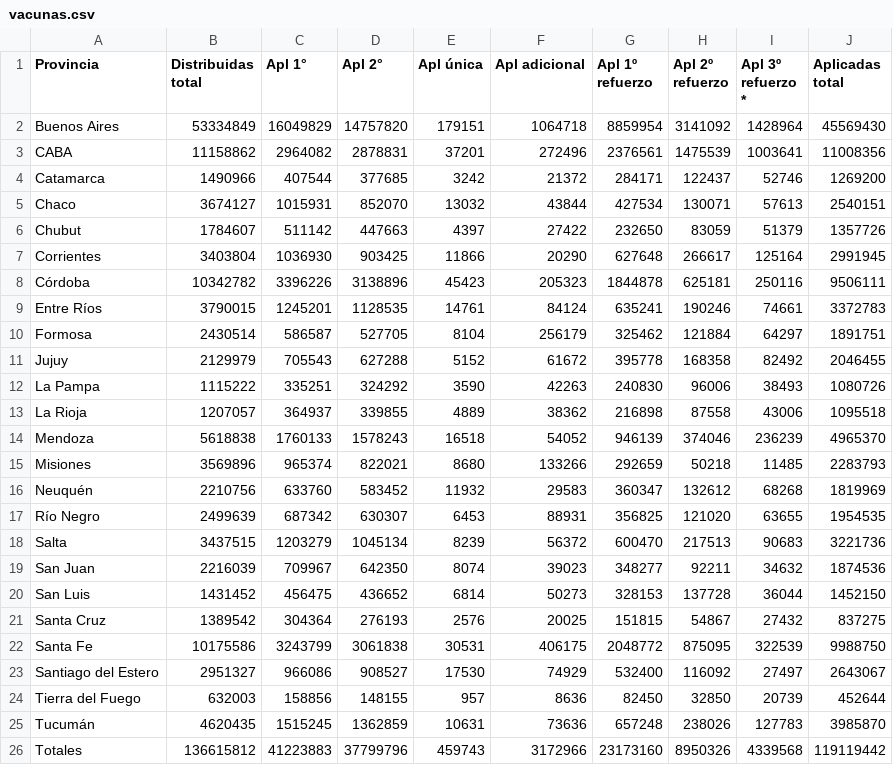
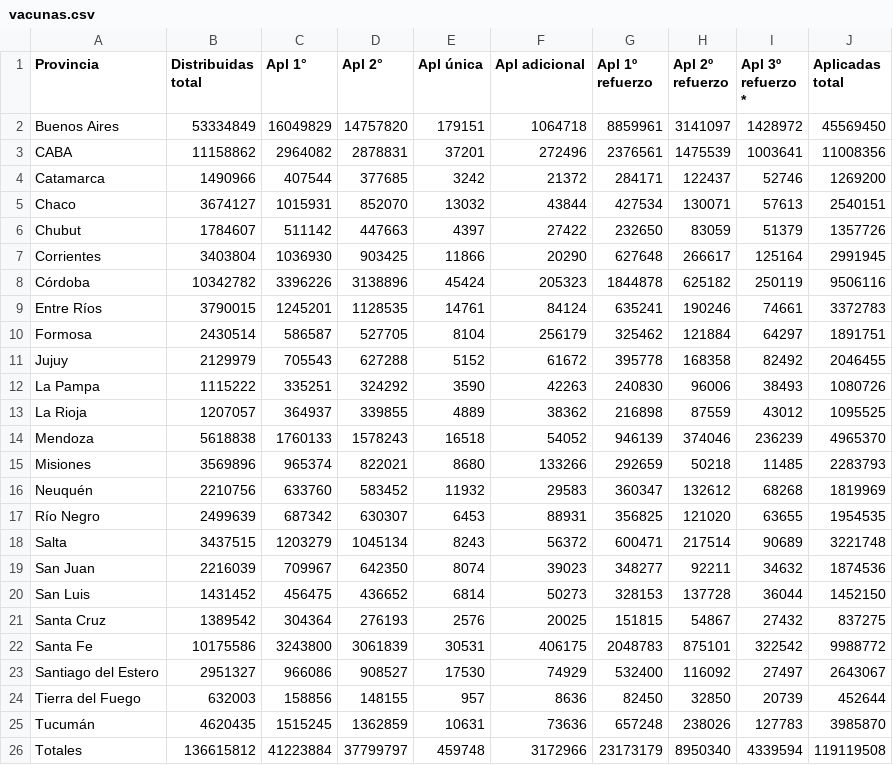
Before and after one commit to j-e-d/datosvacunas, a CSV file: vacunas.csv, drawn as a sheet.

```diff
--- a/vacunas.csv
+++ b/vacunas.csv
@@ -1,3 +1,3 @@
 "Provincia","Distribuidas total","Apl 1°","Apl 2°","Apl única","Apl adicional","Apl 1º refuerzo","Apl 2º refuerzo","Apl 3º refuerzo *","Aplicadas total"
-"Buenos Aires",53334849,16049829,14757820,179151,1064718,8859954,3141092,1428964,45569430
+"Buenos Aires",53334849,16049829,14757820,179151,1064718,8859961,3141097,1428972,45569450
 "CABA",11158862,2964082,2878831,37201,272496,2376561,1475539,1003641,11008356
@@ -7,3 +7,3 @@
 "Corrientes",3403804,1036930,903425,11866,20290,627648,266617,125164,2991945
-"Córdoba",10342782,3396226,3138896,45423,205323,1844878,625181,250116,9506111
+"Córdoba",10342782,3396226,3138896,45424,205323,1844878,625182,250119,9506116
 "Entre Ríos",3790015,1245201,1128535,14761,84124,635241,190246,74661,3372783
@@ -12,3 +12,3 @@
 "La Pampa",1115222,335251,324292,3590,42263,240830,96006,38493,1080726
-"La Rioja",1207057,364937,339855,4889,38362,216898,87558,43006,1095518
+"La Rioja",1207057,364937,339855,4889,38362,216898,87559,43012,1095525
 "Mendoza",5618838,1760133,1578243,16518,54052,946139,374046,236239,4965370
@@ -17,3 +17,3 @@
 "Río Negro",2499639,687342,630307,6453,88931,356825,121020,63655,1954535
-"Salta",3437515,1203279,1045134,8239,56372,600470,217513,90683,3221736
+"Salta",3437515,1203279,1045134,8243,56372,600471,217514,90689,3221748
 "San Juan",2216039,709967,642350,8074,39023,348277,92211,34632,1874536
@@ -21,3 +21,3 @@
 "Santa Cruz",1389542,304364,276193,2576,20025,151815,54867,27432,837275
-"Santa Fe",10175586,3243799,3061838,30531,406175,2048772,875095,322539,9988750
+"Santa Fe",10175586,3243800,3061839,30531,406175,2048783,875101,322542,9988772
 "Santiago del Estero",2951327,966086,908527,17530,74929,532400,116092,27497,2643067
@@ -25,2 +25,2 @@
 "Tucumán",4620435,1515245,1362859,10631,73636,657248,238026,127783,3985870
-"Totales",136615812,41223883,37799796,459743,3172966,23173160,8950326,4339568,119119442
+"Totales",136615812,41223884,37799797,459748,3172966,23173179,8950340,4339594,119119508
```
Also changed, not shown: 2 other files.
